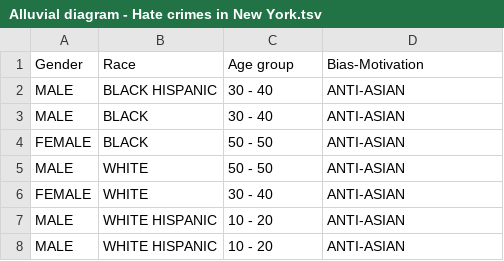
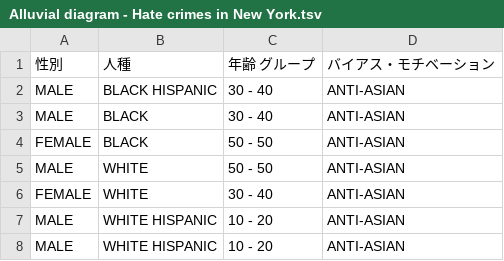
Before and after one commit to data-visualization-lectures/rawgraph-sample-datasets, a TSV file: Alluvial diagram - Hate crimes in New York.tsv, drawn as a sheet; only a part is shown.

```diff
--- a/Alluvial diagram - Hate crimes in New York.tsv
+++ b/Alluvial diagram - Hate crimes in New York.tsv
@@ -1,2 +1,2 @@
-Gender	Race	Age group	Bias-Motivation
+性別	人種	年齢 グループ	バイアス・モチベーション
 MALE	BLACK HISPANIC	30 - 40	ANTI-ASIAN
```
Also changed, not shown: Bar chart - Netflix Original Series.tsv, Bubble Chart - TOP 50 Groossing Movies.tsv, 24 other files.
